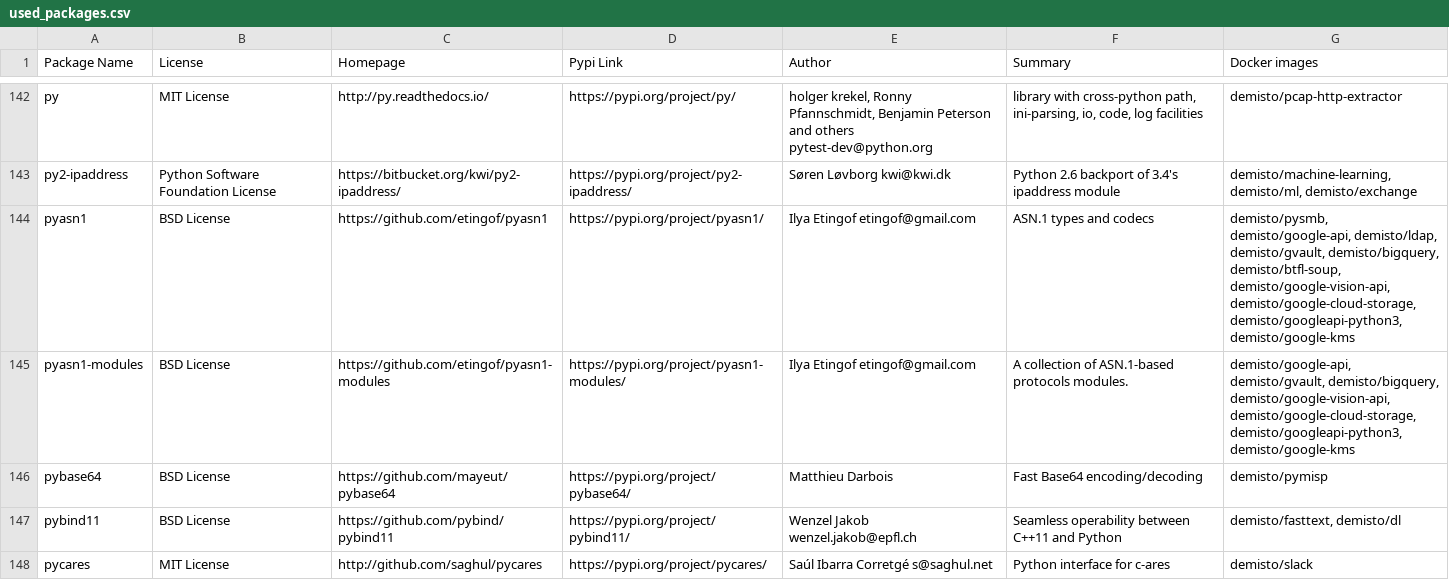
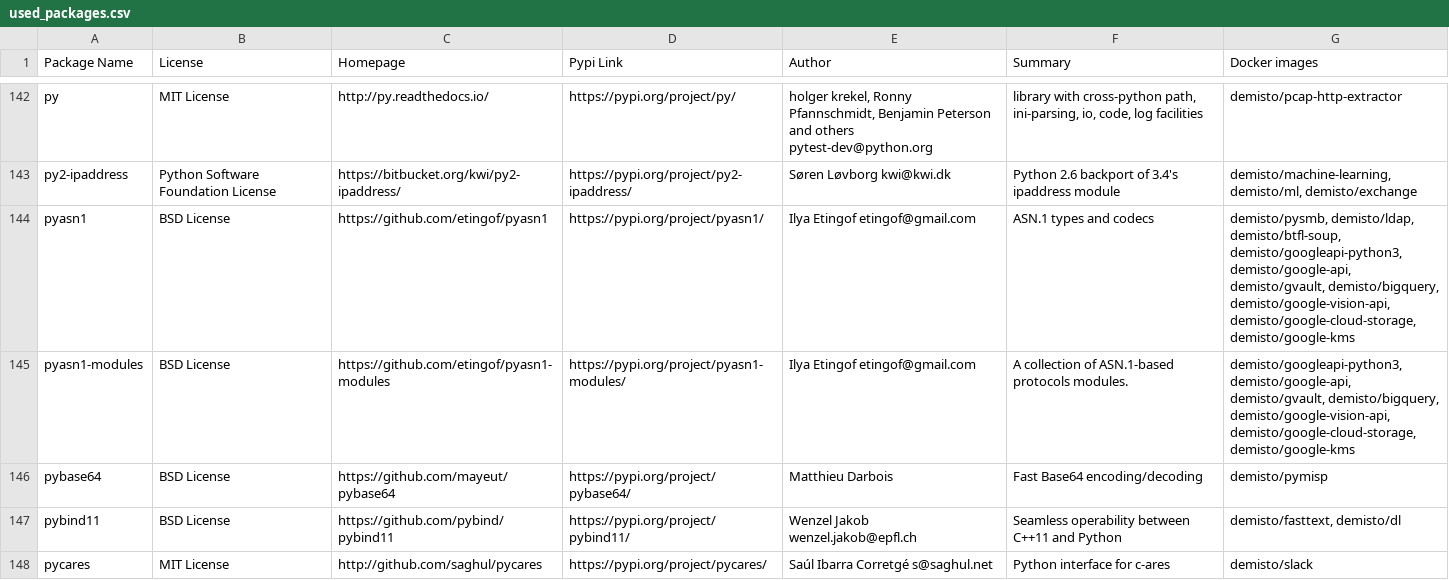
Before and after one commit to yalonso7/dockerfiles, a CSV file: used_packages.csv, drawn as a sheet; only a part is shown, gaps mark what is left out; the diff covers the shown part only.

Commit message:
Mon Nov 18 01:05:22 UTC 2019: automatic docker repository update

```diff
--- a/used_packages.csv
+++ b/used_packages.csv
@@ -143,4 +143,4 @@ py,MIT License,http://py.readthedocs.io/,https://pypi.org/project/py/,"holger kr
 py2-ipaddress,Python Software Foundation License,https://bitbucket.org/kwi/py2-ipaddress/,https://pypi.org/project/py2-ipaddress/,Søren Løvborg kwi@kwi.dk,Python 2.6 backport of 3.4's ipaddress module,"demisto/machine-learning, demisto/ml, demisto/exchange"
-pyasn1,BSD License,https://github.com/etingof/pyasn1,https://pypi.org/project/pyasn1/,Ilya Etingof etingof@gmail.com,ASN.1 types and codecs,"demisto/pysmb, demisto/google-api, demisto/ldap, demisto/gvault, demisto/bigquery, demisto/btfl-soup, demisto/google-vision-api, demisto/google-cloud-storage, demisto/googleapi-python3, demisto/google-kms"
-pyasn1-modules,BSD License,https://github.com/etingof/pyasn1-modules,https://pypi.org/project/pyasn1-modules/,Ilya Etingof etingof@gmail.com,A collection of ASN.1-based protocols modules.,"demisto/google-api, demisto/gvault, demisto/bigquery, demisto/google-vision-api, demisto/google-cloud-storage, demisto/googleapi-python3, demisto/google-kms"
+pyasn1,BSD License,https://github.com/etingof/pyasn1,https://pypi.org/project/pyasn1/,Ilya Etingof etingof@gmail.com,ASN.1 types and codecs,"demisto/pysmb, demisto/ldap, demisto/btfl-soup, demisto/googleapi-python3, demisto/google-api, demisto/gvault, demisto/bigquery, demisto/google-vision-api, demisto/google-cloud-storage, demisto/google-kms"
+pyasn1-modules,BSD License,https://github.com/etingof/pyasn1-modules,https://pypi.org/project/pyasn1-modules/,Ilya Etingof etingof@gmail.com,A collection of ASN.1-based protocols modules.,"demisto/googleapi-python3, demisto/google-api, demisto/gvault, demisto/bigquery, demisto/google-vision-api, demisto/google-cloud-storage, demisto/google-kms"
 pybase64,BSD License,https://github.com/mayeut/pybase64,https://pypi.org/project/pybase64/,Matthieu Darbois,Fast Base64 encoding/decoding,demisto/pymisp
```
Also changed, not shown: 29 edited cells elsewhere in this file, 10 other files.
